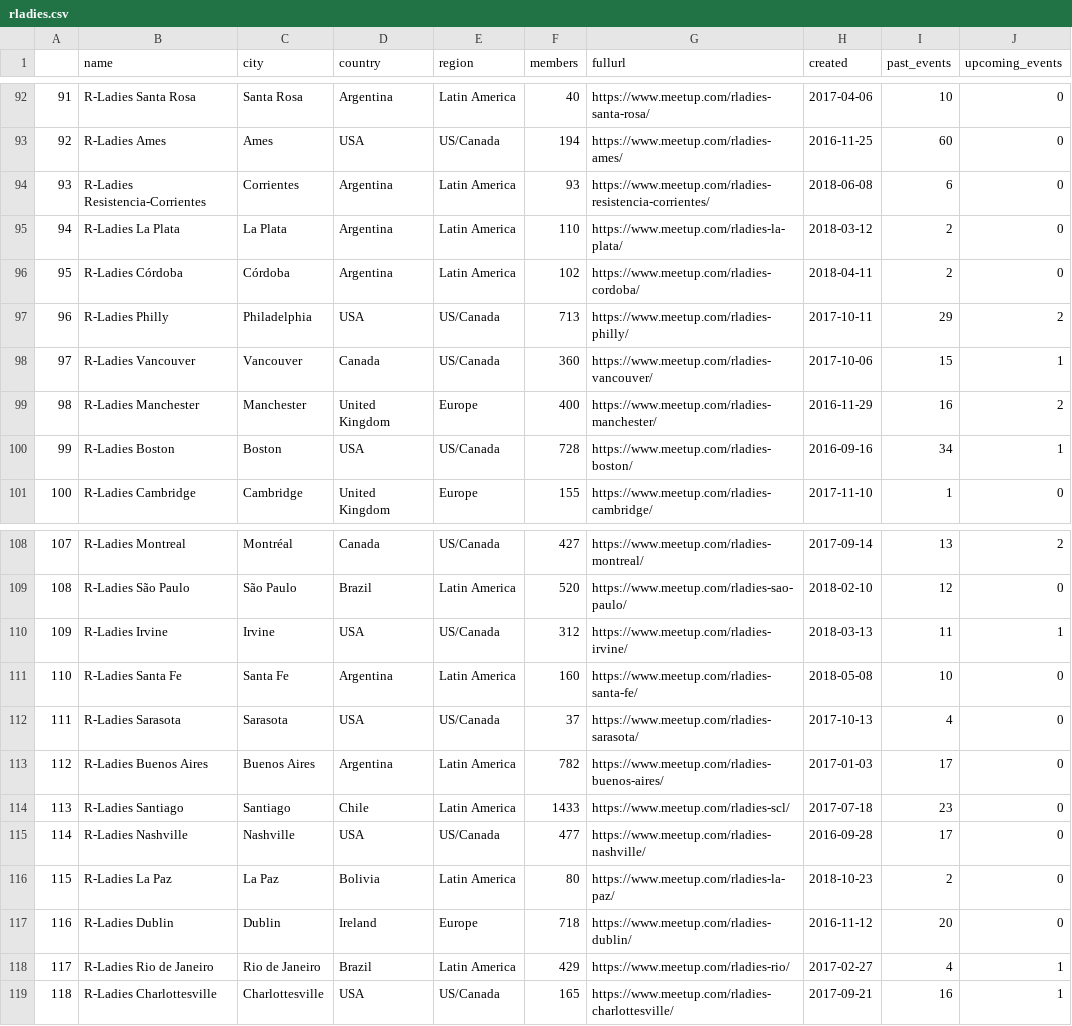
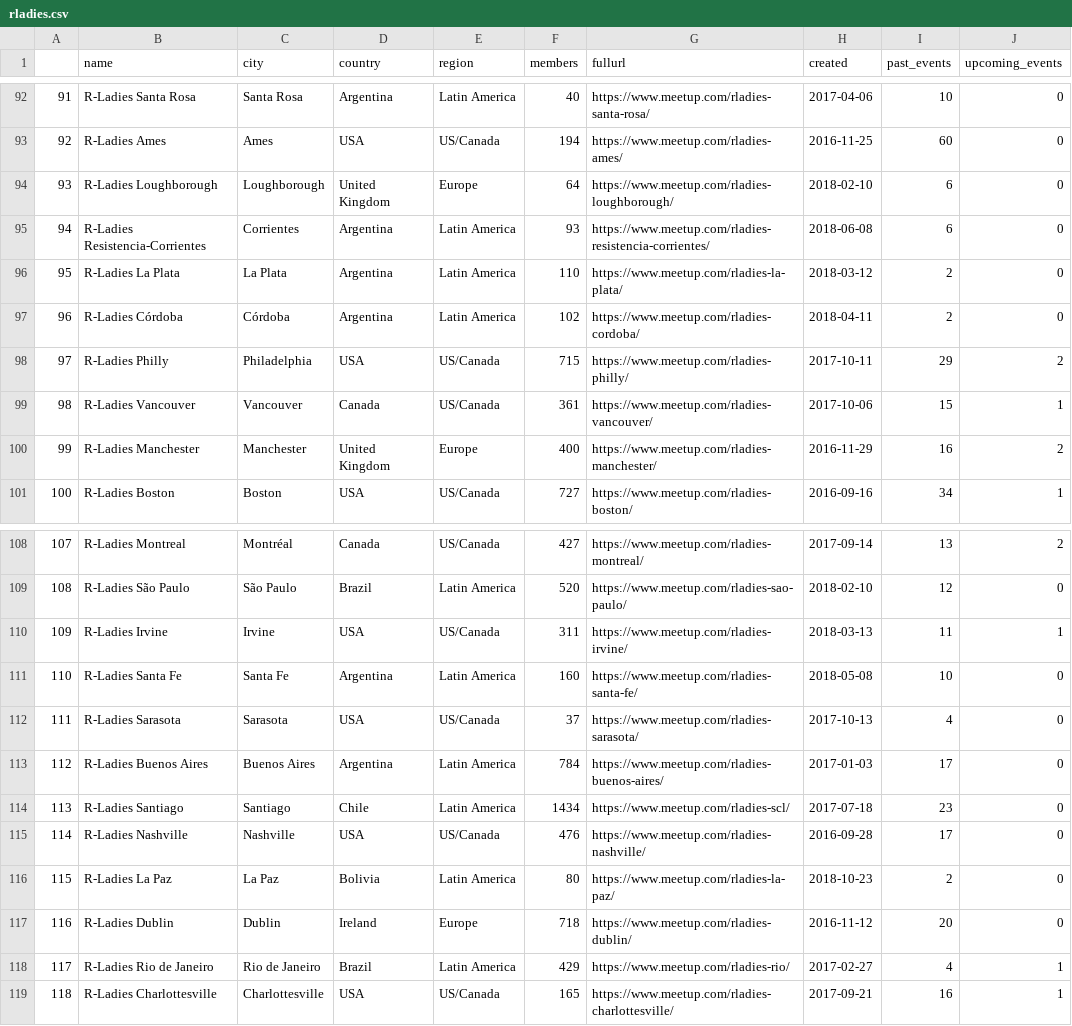
Before and after one commit to benubah/r-community-explorer, a CSV file: docs/data/rladies.csv, drawn as a sheet; only a part is shown, gaps mark what is left out; the diff covers the shown part only.

```diff
--- a/docs/data/rladies.csv
+++ b/docs/data/rladies.csv
@@ -93,9 +93,9 @@
 "92","R-Ladies Ames","Ames","USA","US/Canada",194,"https://www.meetup.com/rladies-ames/",2016-11-25,60,0
-"93","R-Ladies Resistencia-Corrientes","Corrientes","Argentina","Latin America",93,"https://www.meetup.com/rladies-resistencia-corrientes/",2018-06-08,6,0
-"94","R-Ladies La Plata","La Plata","Argentina","Latin America",110,"https://www.meetup.com/rladies-la-plata/",2018-03-12,2,0
-"95","R-Ladies Córdoba","Córdoba","Argentina","Latin America",102,"https://www.meetup.com/rladies-cordoba/",2018-04-11,2,0
-"96","R-Ladies Philly","Philadelphia","USA","US/Canada",713,"https://www.meetup.com/rladies-philly/",2017-10-11,29,2
-"97","R-Ladies Vancouver","Vancouver","Canada","US/Canada",360,"https://www.meetup.com/rladies-vancouver/",2017-10-06,15,1
-"98","R-Ladies Manchester","Manchester","United Kingdom","Europe",400,"https://www.meetup.com/rladies-manchester/",2016-11-29,16,2
-"99","R-Ladies Boston","Boston","USA","US/Canada",728,"https://www.meetup.com/rladies-boston/",2016-09-16,34,1
-"100","R-Ladies Cambridge","Cambridge","United Kingdom","Europe",155,"https://www.meetup.com/rladies-cambridge/",2017-11-10,1,0
+"93","R-Ladies Loughborough","Loughborough","United Kingdom","Europe",64,"https://www.meetup.com/rladies-loughborough/",2018-02-10,6,0
+"94","R-Ladies Resistencia-Corrientes","Corrientes","Argentina","Latin America",93,"https://www.meetup.com/rladies-resistencia-corrientes/",2018-06-08,6,0
+"95","R-Ladies La Plata","La Plata","Argentina","Latin America",110,"https://www.meetup.com/rladies-la-plata/",2018-03-12,2,0
+"96","R-Ladies Córdoba","Córdoba","Argentina","Latin America",102,"https://www.meetup.com/rladies-cordoba/",2018-04-11,2,0
+"97","R-Ladies Philly","Philadelphia","USA","US/Canada",715,"https://www.meetup.com/rladies-philly/",2017-10-11,29,2
+"98","R-Ladies Vancouver","Vancouver","Canada","US/Canada",361,"https://www.meetup.com/rladies-vancouver/",2017-10-06,15,1
+"99","R-Ladies Manchester","Manchester","United Kingdom","Europe",400,"https://www.meetup.com/rladies-manchester/",2016-11-29,16,2
+"100","R-Ladies Boston","Boston","USA","US/Canada",727,"https://www.meetup.com/rladies-boston/",2016-09-16,34,1
@@ -109,8 +109,8 @@
 "108","R-Ladies São Paulo","São Paulo","Brazil","Latin America",520,"https://www.meetup.com/rladies-sao-paulo/",2018-02-10,12,0
-"109","R-Ladies Irvine","Irvine","USA","US/Canada",312,"https://www.meetup.com/rladies-irvine/",2018-03-13,11,1
+"109","R-Ladies Irvine","Irvine","USA","US/Canada",311,"https://www.meetup.com/rladies-irvine/",2018-03-13,11,1
 "110","R-Ladies Santa Fe","Santa Fe","Argentina","Latin America",160,"https://www.meetup.com/rladies-santa-fe/",2018-05-08,10,0
 "111","R-Ladies Sarasota","Sarasota","USA","US/Canada",37,"https://www.meetup.com/rladies-sarasota/",2017-10-13,4,0
-"112","R-Ladies Buenos Aires","Buenos Aires","Argentina","Latin America",782,"https://www.meetup.com/rladies-buenos-aires/",2017-01-03,17,0
-"113","R-Ladies Santiago","Santiago","Chile","Latin America",1433,"https://www.meetup.com/rladies-scl/",2017-07-18,23,0
-"114","R-Ladies Nashville","Nashville","USA","US/Canada",477,"https://www.meetup.com/rladies-nashville/",2016-09-28,17,0
+"112","R-Ladies Buenos Aires","Buenos Aires","Argentina","Latin America",784,"https://www.meetup.com/rladies-buenos-aires/",2017-01-03,17,0
+"113","R-Ladies Santiago","Santiago","Chile","Latin America",1434,"https://www.meetup.com/rladies-scl/",2017-07-18,23,0
+"114","R-Ladies Nashville","Nashville","USA","US/Canada",476,"https://www.meetup.com/rladies-nashville/",2016-09-28,17,0
 "115","R-Ladies La Paz","La Paz","Bolivia","Latin America",80,"https://www.meetup.com/rladies-la-paz/",2018-10-23,2,0
```
Also changed, not shown: 1 added row, 1 removed row and 80 edited cells elsewhere in this file, docs/data/rladies_hosts.csv, docs/data/rugs.csv, 4 other files.
